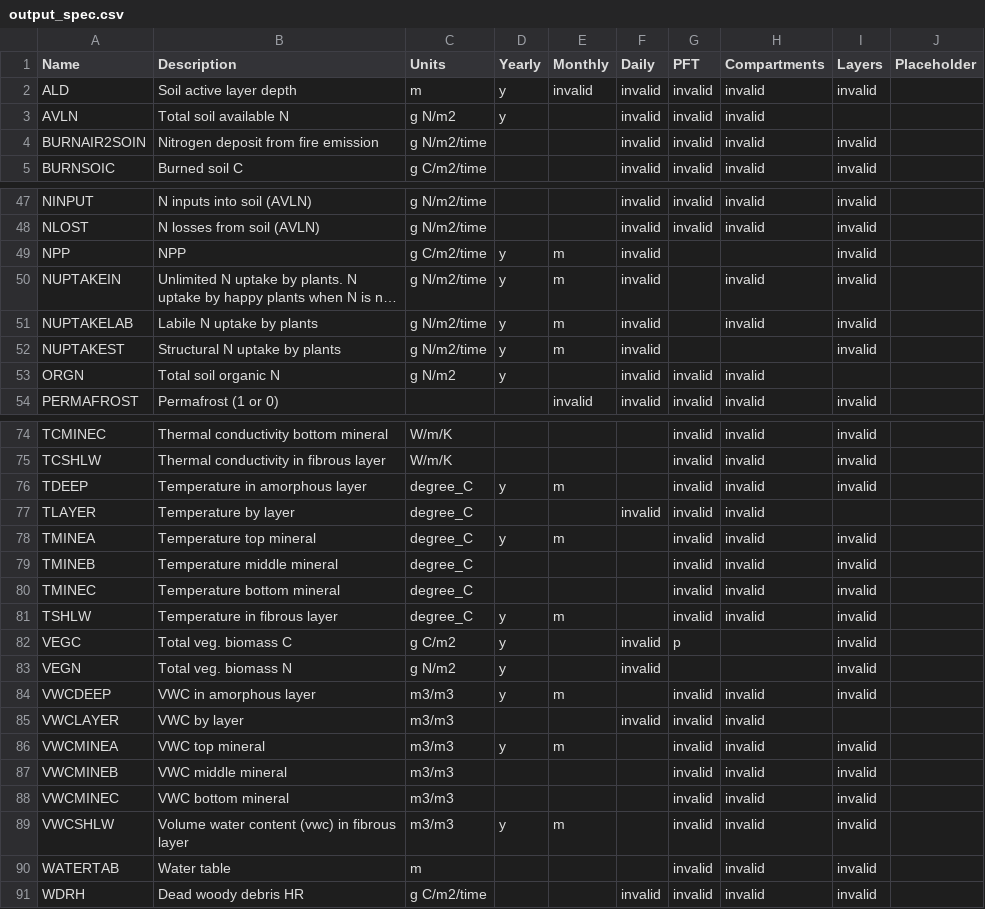
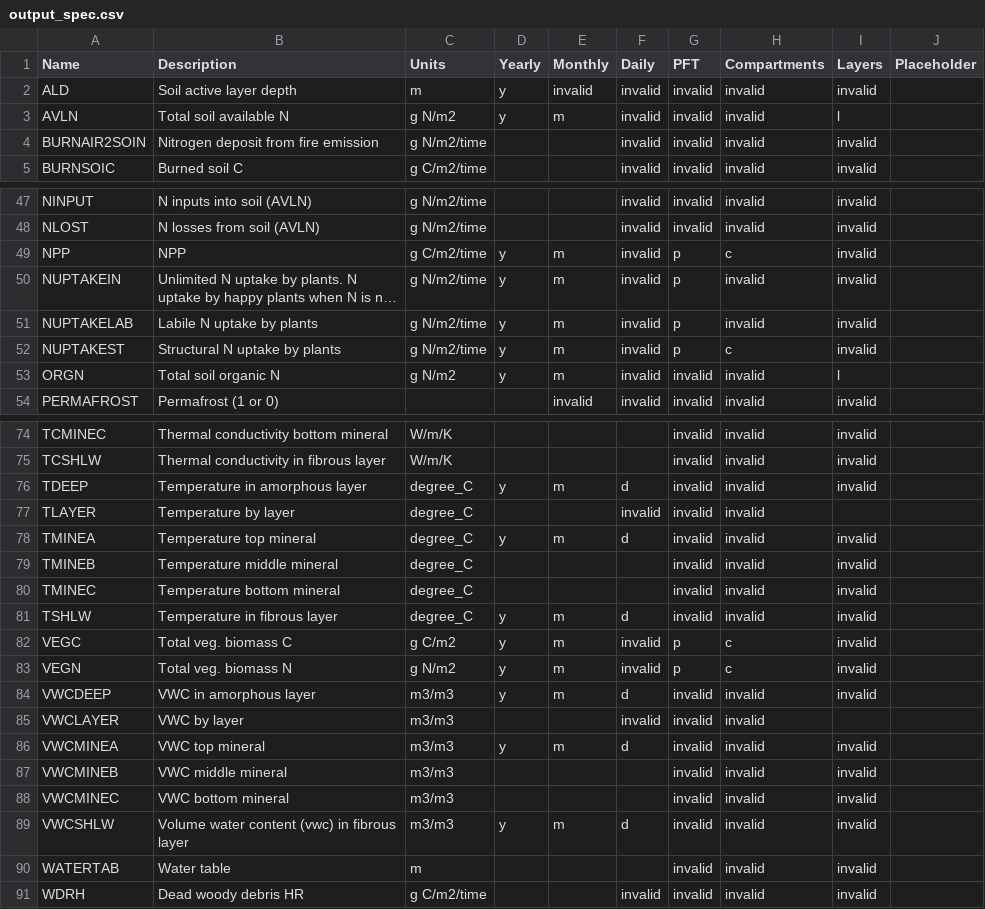
Before and after one commit to uaf-arctic-eco-modeling/dvm-dos-tem, a CSV file: config/output_spec.csv, drawn as a sheet; only a part is shown, gaps mark what is left out; long unchanged cells end in …; the diff covers the shown part only; the diff names each change by its address in the sheet, - before the commit and + after, or states it on an @@ line.

```diff
--- a/config/output_spec.csv
+++ b/config/output_spec.csv
-E3 (Monthly): (empty)
+E3 (Monthly): m
-I3 (Layers): (empty)
+I3 (Layers): l
-G49:G52 (PFT): (empty)
+G49:G52 (PFT): p
-H49 (Compartments): (empty)
+H49 (Compartments): c
-H52 (Compartments): (empty)
+H52 (Compartments): c
-E53 (Monthly): (empty)
+E53 (Monthly): m
-I53 (Layers): (empty)
+I53 (Layers): l
-F76 (Daily): (empty)
+F76 (Daily): d
-F78 (Daily): (empty)
+F78 (Daily): d
-F81 (Daily): (empty)
+F81 (Daily): d
-E82:E83 (Monthly): (empty)
+E82:E83 (Monthly): m
-H82:H83 (Compartments): (empty)
+H82:H83 (Compartments): c
-G83 (PFT): (empty)
+G83 (PFT): p
-F84 (Daily): (empty)
+F84 (Daily): d
-F86 (Daily): (empty)
+F86 (Daily): d
-F89 (Daily): (empty)
+F89 (Daily): d
```
Also changed, not shown: 15 edited cells elsewhere in this file, 2 other files.
